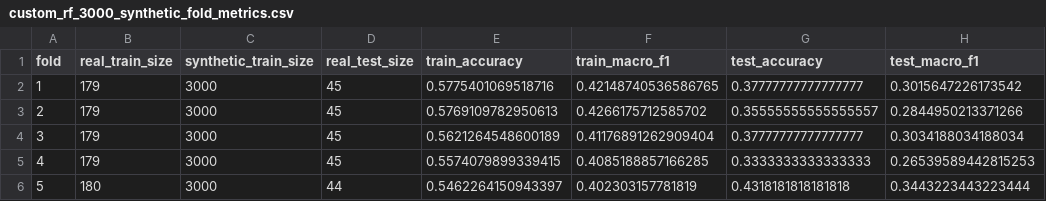
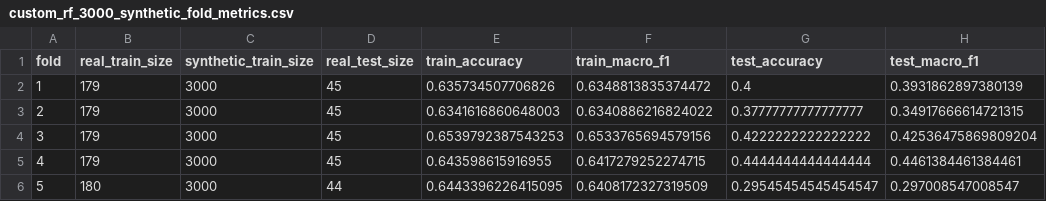
Before and after one commit to FinleyThomson/CMPT310_Project_Group-14, a CSV file: Artifacts/Milestone2/custom_rf_3000_synthetic_fold_metrics.csv, drawn as a sheet.

```diff
--- a/Artifacts/Milestone2/custom_rf_3000_synthetic_fold_metrics.csv
+++ b/Artifacts/Milestone2/custom_rf_3000_synthetic_fold_metrics.csv
@@ -1,6 +1,6 @@
 fold,real_train_size,synthetic_train_size,real_test_size,train_accuracy,train_macro_f1,test_accuracy,test_macro_f1
-1,179,3000,45,0.5775401069518716,0.42148740536586765,0.37777777777777777,0.3015647226173542
-2,179,3000,45,0.5769109782950613,0.4266175712585702,0.35555555555555557,0.2844950213371266
-3,179,3000,45,0.5621264548600189,0.41176891262909404,0.37777777777777777,0.3034188034188034
-4,179,3000,45,0.5574079899339415,0.4085188857166285,0.3333333333333333,0.26539589442815253
-5,180,3000,44,0.5462264150943397,0.402303157781819,0.4318181818181818,0.3443223443223444
+1,179,3000,45,0.635734507706826,0.6348813835374472,0.4,0.3931862897380139
+2,179,3000,45,0.6341616860648003,0.6340886216824022,0.37777777777777777,0.34917666614721315
+3,179,3000,45,0.6539792387543253,0.6533765694579156,0.4222222222222222,0.42536475869809204
+4,179,3000,45,0.643598615916955,0.6417279252274715,0.4444444444444444,0.4461384461384461
+5,180,3000,44,0.6443396226415095,0.6408172327319509,0.29545454545454547,0.297008547008547
```
Also changed, not shown: Artifacts/Milestone2/custom_rf_3000_synthetic_confusion_matrix_normalized.csv, Artifacts/Milestone2/custom_rf_3000_synthetic_per_class_metrics.csv, 44 other files.
